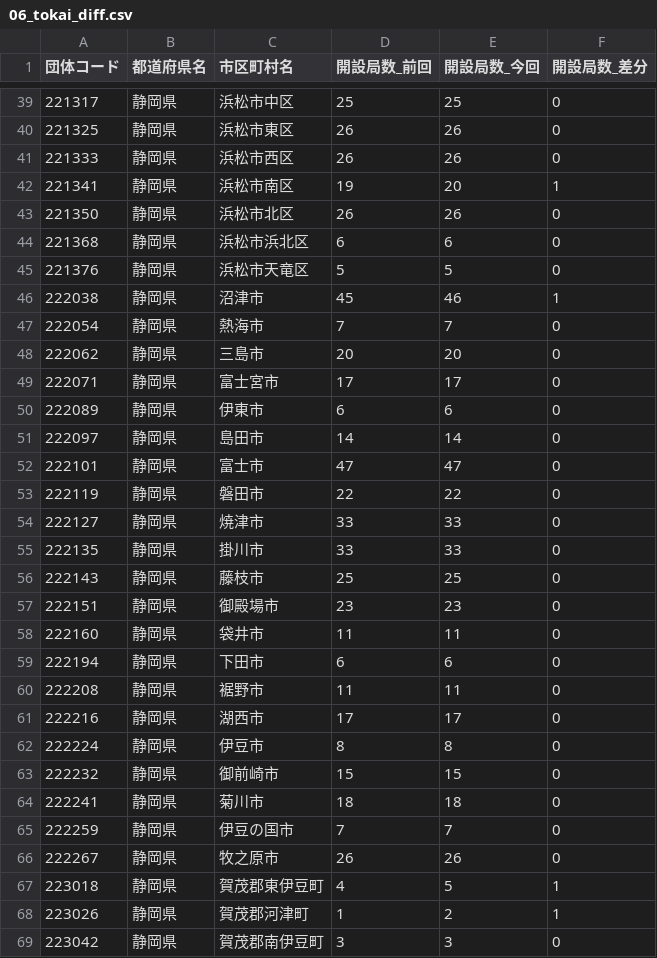
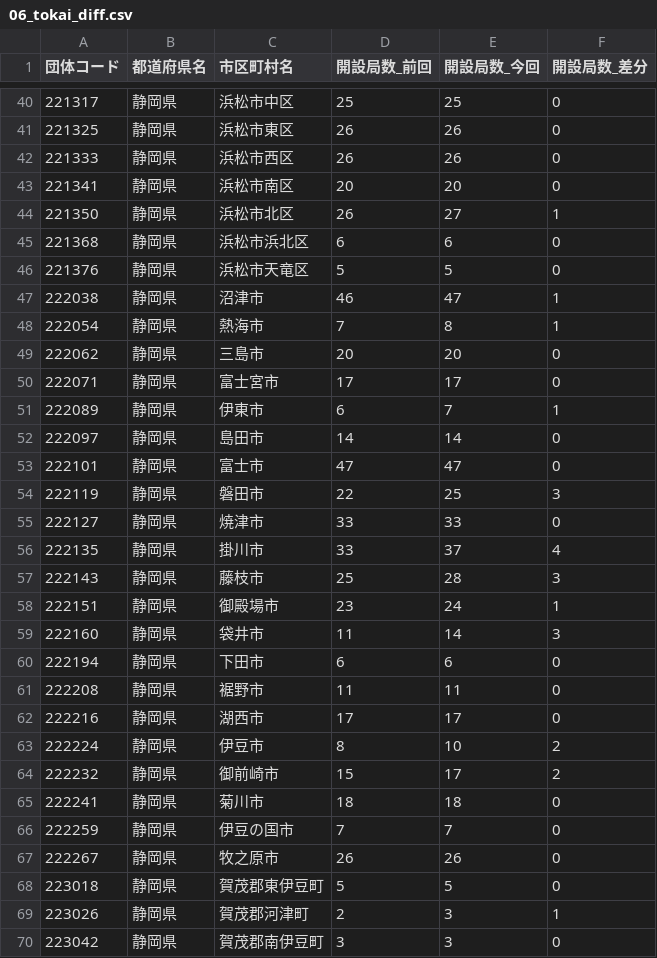
Before and after one commit to imabari/musen, a CSV file: 06_tokai_diff.csv, drawn as a sheet; only a part is shown, gaps mark what is left out; the diff covers the shown part only.

```diff
--- a/06_tokai_diff.csv
+++ b/06_tokai_diff.csv
@@ -41,19 +42,19 @@
 221333,静岡県,浜松市西区,26,26,0
-221341,静岡県,浜松市南区,19,20,1
-221350,静岡県,浜松市北区,26,26,0
+221341,静岡県,浜松市南区,20,20,0
+221350,静岡県,浜松市北区,26,27,1
 221368,静岡県,浜松市浜北区,6,6,0
 221376,静岡県,浜松市天竜区,5,5,0
-222038,静岡県,沼津市,45,46,1
-222054,静岡県,熱海市,7,7,0
+222038,静岡県,沼津市,46,47,1
+222054,静岡県,熱海市,7,8,1
 222062,静岡県,三島市,20,20,0
 222071,静岡県,富士宮市,17,17,0
-222089,静岡県,伊東市,6,6,0
+222089,静岡県,伊東市,6,7,1
 222097,静岡県,島田市,14,14,0
 222101,静岡県,富士市,47,47,0
-222119,静岡県,磐田市,22,22,0
+222119,静岡県,磐田市,22,25,3
 222127,静岡県,焼津市,33,33,0
-222135,静岡県,掛川市,33,33,0
-222143,静岡県,藤枝市,25,25,0
-222151,静岡県,御殿場市,23,23,0
-222160,静岡県,袋井市,11,11,0
+222135,静岡県,掛川市,33,37,4
+222143,静岡県,藤枝市,25,28,3
+222151,静岡県,御殿場市,23,24,1
+222160,静岡県,袋井市,11,14,3
 222194,静岡県,下田市,6,6,0
@@ -61,4 +62,4 @@
 222216,静岡県,湖西市,17,17,0
-222224,静岡県,伊豆市,8,8,0
-222232,静岡県,御前崎市,15,15,0
+222224,静岡県,伊豆市,8,10,2
+222232,静岡県,御前崎市,15,17,2
 222241,静岡県,菊川市,18,18,0
@@ -66,4 +67,4 @@
 222267,静岡県,牧之原市,26,26,0
-223018,静岡県,賀茂郡東伊豆町,4,5,1
-223026,静岡県,賀茂郡河津町,1,2,1
+223018,静岡県,賀茂郡東伊豆町,5,5,0
+223026,静岡県,賀茂郡河津町,2,3,1
 223042,静岡県,賀茂郡南伊豆町,3,3,0
```
Also changed, not shown: 2 added rows and 97 edited cells elsewhere in this file, 00_prefs_diff.csv, 03_kanto.csv, 8 other files.
